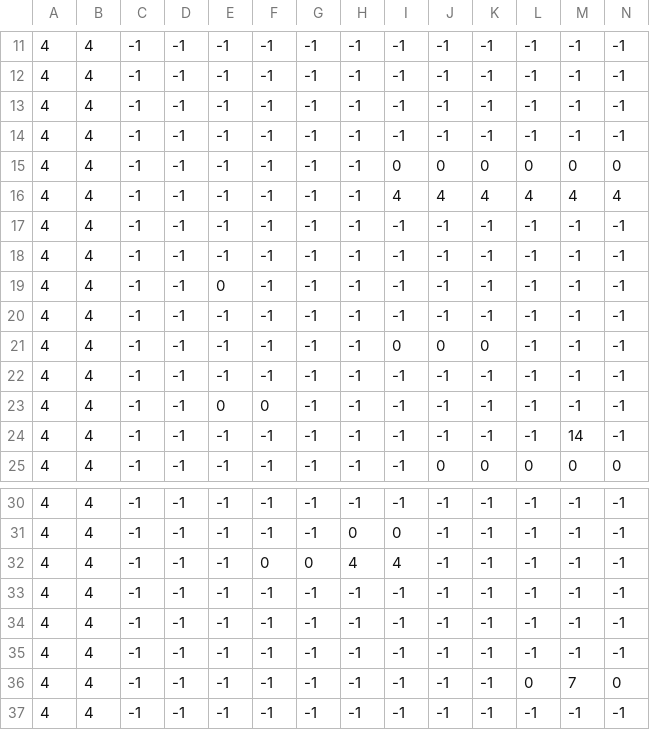
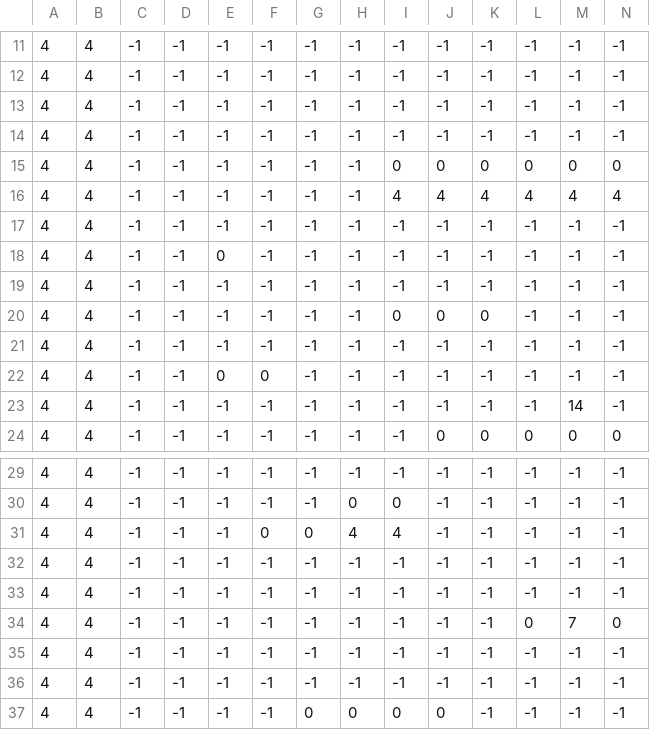
Before and after one commit to Lorudarku/CIIE-xogo2D, a CSV file: niveles/prueba.csv, drawn as a sheet; only a part is shown, gaps mark what is left out; the shorter side is filled out with more unchanged rows; rows hold the shown columns only; the diff names each change by its address in the sheet, - before the commit and + after, or states it on an @@ line.

```diff
--- a/niveles/prueba.csv
+++ b/niveles/prueba.csv
-row 18: 4 | 4 | -1 | -1 | -1 | -1 | -1 | -1 | -1 | -1 | -1 | -1 | -1 | -1
-row 33: 4 | 4 | -1 | -1 | -1 | -1 | -1 | -1 | -1 | -1 | -1 | -1 | -1 | -1
```
Also changed, not shown: 2 other files.
